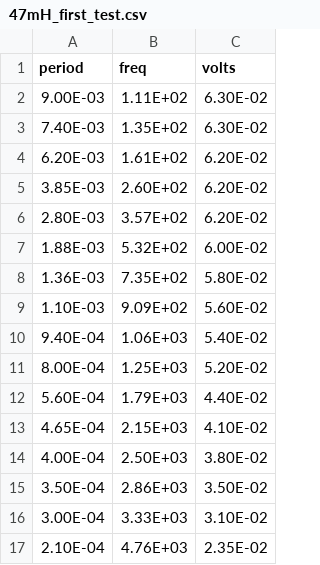
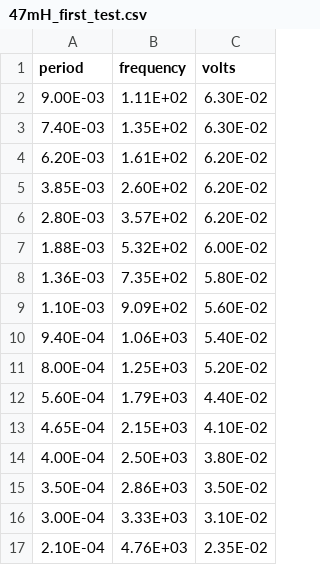
Before and after one commit to mandulaj/PhysicsIA, a CSV file: data/47mH_first_test.csv, drawn as a sheet.

Commit message:
Update 47mH_first_test.csv

```diff
--- a/data/47mH_first_test.csv
+++ b/data/47mH_first_test.csv
@@ -1,2 +1,2 @@
-period,freq,volts
+period,frequency,volts
 9.00E-03,1.11E+02,6.30E-02
```
